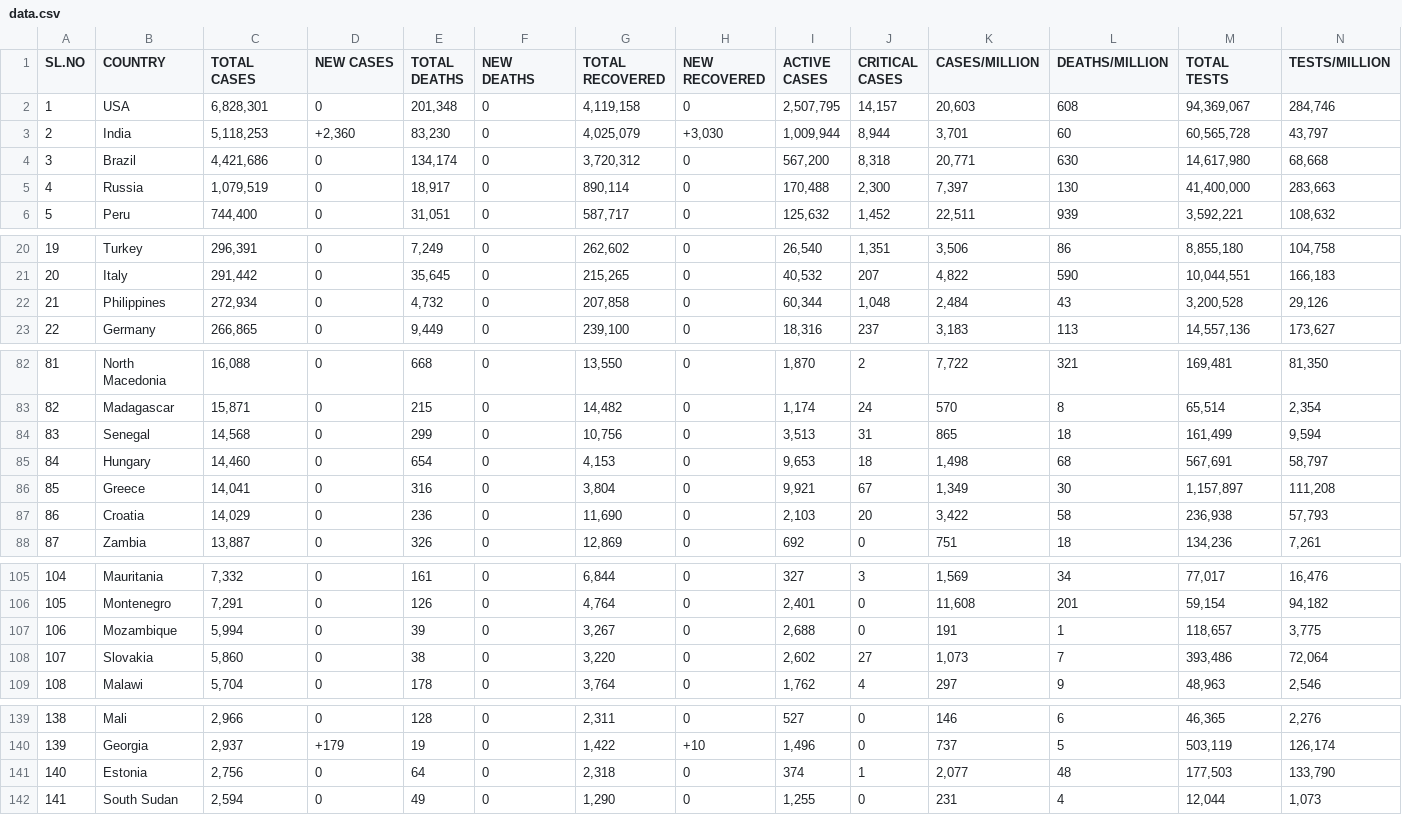
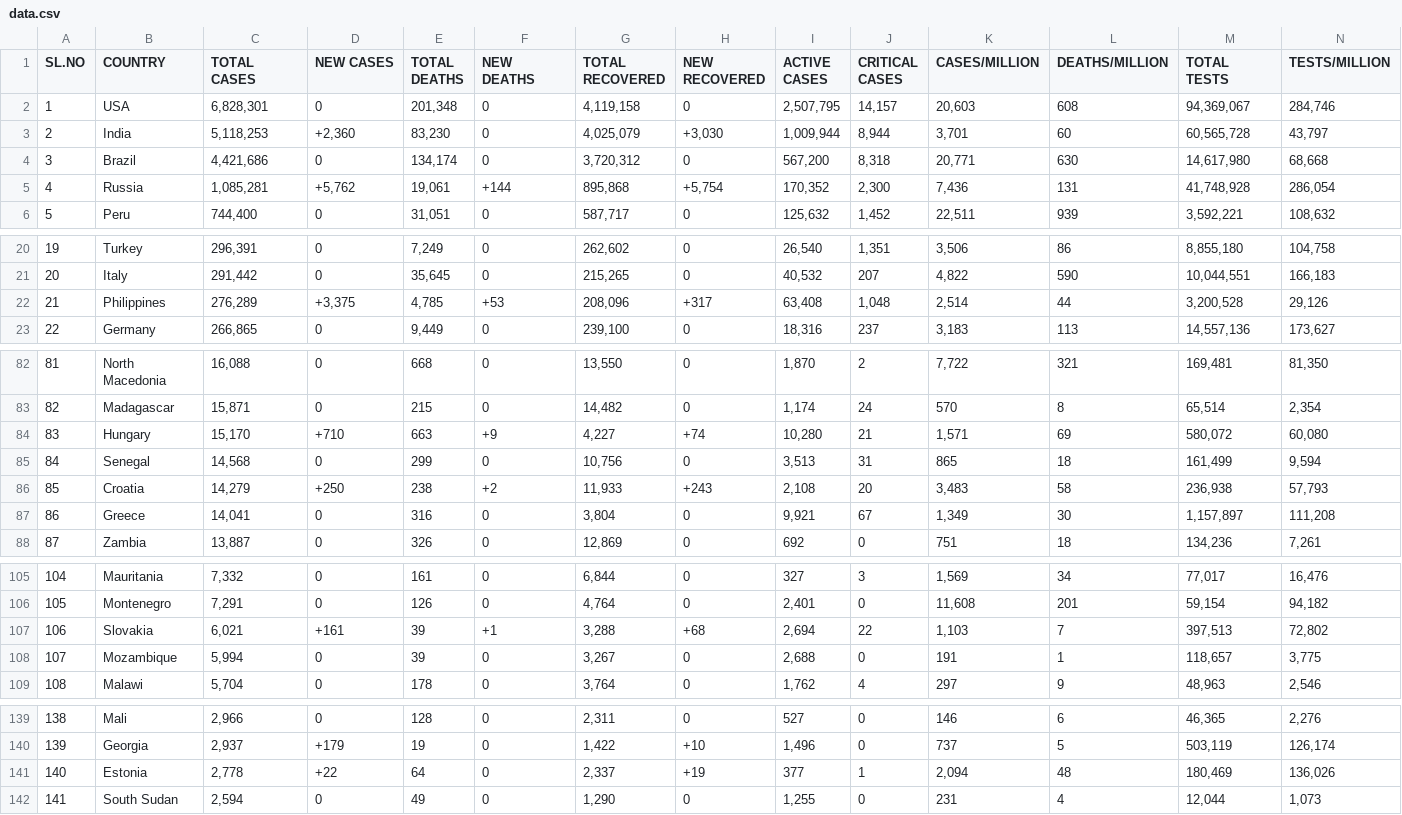
Before and after one commit to deb12378/CV-19, a CSV file: data.csv, drawn as a sheet; only a part is shown, gaps mark what is left out; removed rows and columns are numbered as before the commit, all else as after; rows hold the shown columns only; the diff covers the shown part only; the diff names each change by its address in the sheet, - before the commit and + after, or states it on an @@ line.

Commit message:
Updated data

```diff
--- a/data.csv
+++ b/data.csv
-C5 (TOTAL CASES): 1,079,519
+C5 (TOTAL CASES): 1,085,281
-D5 (NEW CASES): 0
+D5 (NEW CASES): +5,762
-E5 (TOTAL DEATHS): 18,917
+E5 (TOTAL DEATHS): 19,061
-F5 (NEW DEATHS): 0
+F5 (NEW DEATHS): +144
-G5 (TOTAL RECOVERED): 890,114
+G5 (TOTAL RECOVERED): 895,868
-H5 (NEW RECOVERED): 0
+H5 (NEW RECOVERED): +5,754
-I5 (ACTIVE CASES): 170,488
+I5 (ACTIVE CASES): 170,352
-K5 (CASES/MILLION): 7,397
+K5 (CASES/MILLION): 7,436
-L5 (DEATHS/MILLION): 130
+L5 (DEATHS/MILLION): 131
-M5 (TOTAL TESTS): 41,400,000
+M5 (TOTAL TESTS): 41,748,928
-N5 (TESTS/MILLION): 283,663
+N5 (TESTS/MILLION): 286,054
-C22 (TOTAL CASES): 272,934
+C22 (TOTAL CASES): 276,289
-D22 (NEW CASES): 0
+D22 (NEW CASES): +3,375
-E22 (TOTAL DEATHS): 4,732
+E22 (TOTAL DEATHS): 4,785
-F22 (NEW DEATHS): 0
+F22 (NEW DEATHS): +53
-G22 (TOTAL RECOVERED): 207,858
+G22 (TOTAL RECOVERED): 208,096
-H22 (NEW RECOVERED): 0
+H22 (NEW RECOVERED): +317
-I22 (ACTIVE CASES): 60,344
+I22 (ACTIVE CASES): 63,408
-K22 (CASES/MILLION): 2,484
+K22 (CASES/MILLION): 2,514
-L22 (DEATHS/MILLION): 43
+L22 (DEATHS/MILLION): 44
+row 84: 83 | Hungary | 15,170 | +710 | 663 | +9 | 4,227 | +74 | 10,280 | 21 | 1,571 | 69 | 580,072 | 60,080
-A85 (SL.NO): 83
+A85 (SL.NO): 84
-row 85: 84 | Hungary | 14,460 | 0 | 654 | 0 | 4,153 | 0 | 9,653 | 18 | 1,498 | 68 | 567,691 | 58,797
+row 86: 85 | Croatia | 14,279 | +250 | 238 | +2 | 11,933 | +243 | 2,108 | 20 | 3,483 | 58 | 236,938 | 57,793
-A87 (SL.NO): 85
+A87 (SL.NO): 86
-row 87: 86 | Croatia | 14,029 | 0 | 236 | 0 | 11,690 | 0 | 2,103 | 20 | 3,422 | 58 | 236,938 | 57,793
+row 107: 106 | Slovakia | 6,021 | +161 | 39 | +1 | 3,288 | +68 | 2,694 | 22 | 1,103 | 7 | 397,513 | 72,802
-A108 (SL.NO): 106
+A108 (SL.NO): 107
-row 108: 107 | Slovakia | 5,860 | 0 | 38 | 0 | 3,220 | 0 | 2,602 | 27 | 1,073 | 7 | 393,486 | 72,064
-C141 (TOTAL CASES): 2,756
+C141 (TOTAL CASES): 2,778
-D141 (NEW CASES): 0
+D141 (NEW CASES): +22
-G141 (TOTAL RECOVERED): 2,318
+G141 (TOTAL RECOVERED): 2,337
-H141 (NEW RECOVERED): 0
+H141 (NEW RECOVERED): +19
-I141 (ACTIVE CASES): 374
+I141 (ACTIVE CASES): 377
-K141 (CASES/MILLION): 2,077
+K141 (CASES/MILLION): 2,094
-M141 (TOTAL TESTS): 177,503
+M141 (TOTAL TESTS): 180,469
-N141 (TESTS/MILLION): 133,790
+N141 (TESTS/MILLION): 136,026
```
Also changed, not shown: 12 edited cells elsewhere in this file.
